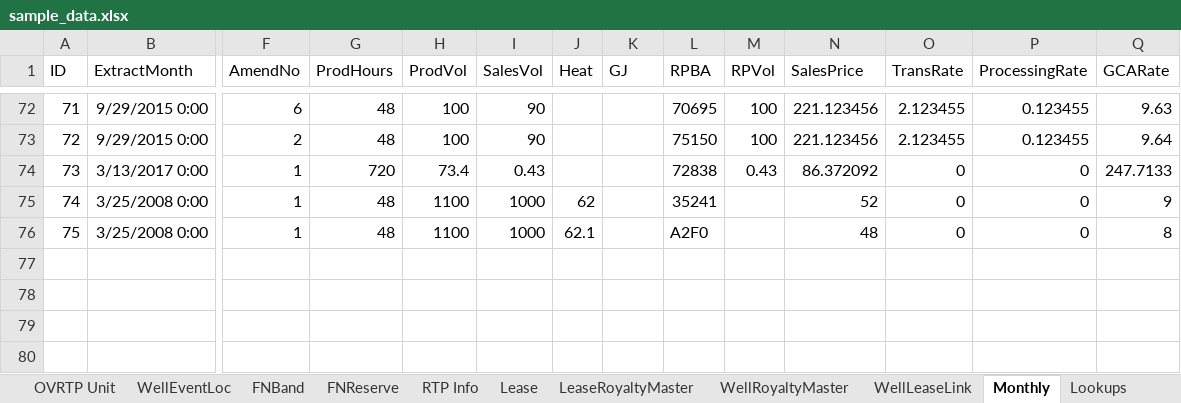
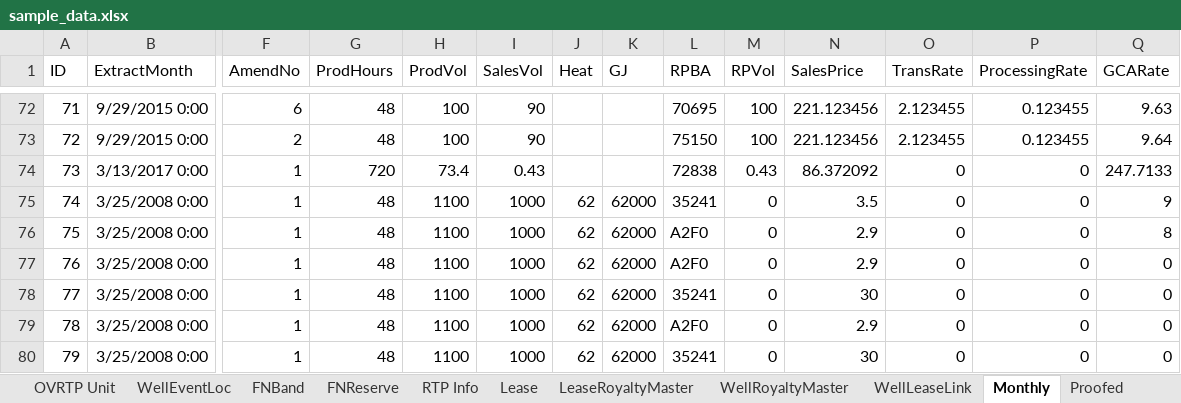
Before and after one commit to lshumlich/python-playground, an Excel workbook: calcroyalties/files/sample_data.xlsx, sheet Monthly, drawn as a sheet; only a part is shown, gaps mark what is left out; values as stored, in another font and other column widths than the file's, no borders; rows hold the shown columns only; the diff names each change by its address in the sheet, - before the commit and + after, or states it on an @@ line.

```diff
--- a/calcroyalties/files/sample_data.xlsx (sheet Monthly)
+++ b/calcroyalties/files/sample_data.xlsx (sheet Monthly)
+sheet tab: Proofed
-K75:K76 (GJ): (empty)
+K75:K76 (GJ): 62000
-M75:M76 (RPVol): (empty)
+M75:M76 (RPVol): 0
-N75 (SalesPrice): 52
+N75 (SalesPrice): 3.5
-J76 (Heat): 62.1
+J76 (Heat): 62
-N76 (SalesPrice): 48
+N76 (SalesPrice): 2.9
+row 77: 76 | 3/25/2008 0:00 | 1 | 48 | 1100 | 1000 | 62 | 62000 | A2F0 | 0 | 2.9 | 0 | 0 | 0
+row 78: 77 | 3/25/2008 0:00 | 1 | 48 | 1100 | 1000 | 62 | 62000 | 35241 | 0 | 30 | 0 | 0 | 0
+row 79: 78 | 3/25/2008 0:00 | 1 | 48 | 1100 | 1000 | 62 | 62000 | A2F0 | 0 | 2.9 | 0 | 0 | 0
+row 80: 79 | 3/25/2008 0:00 | 1 | 48 | 1100 | 1000 | 62 | 62000 | 35241 | 0 | 30 | 0 | 0 | 0
```
Also changed, not shown: sheet DataDictionary, sheet LeaseRoyaltyMaster, sheet RTP Info, sheet WellRoyaltyMaster, sheet Lease, sheet WellLeaseLink, 1 other file.
